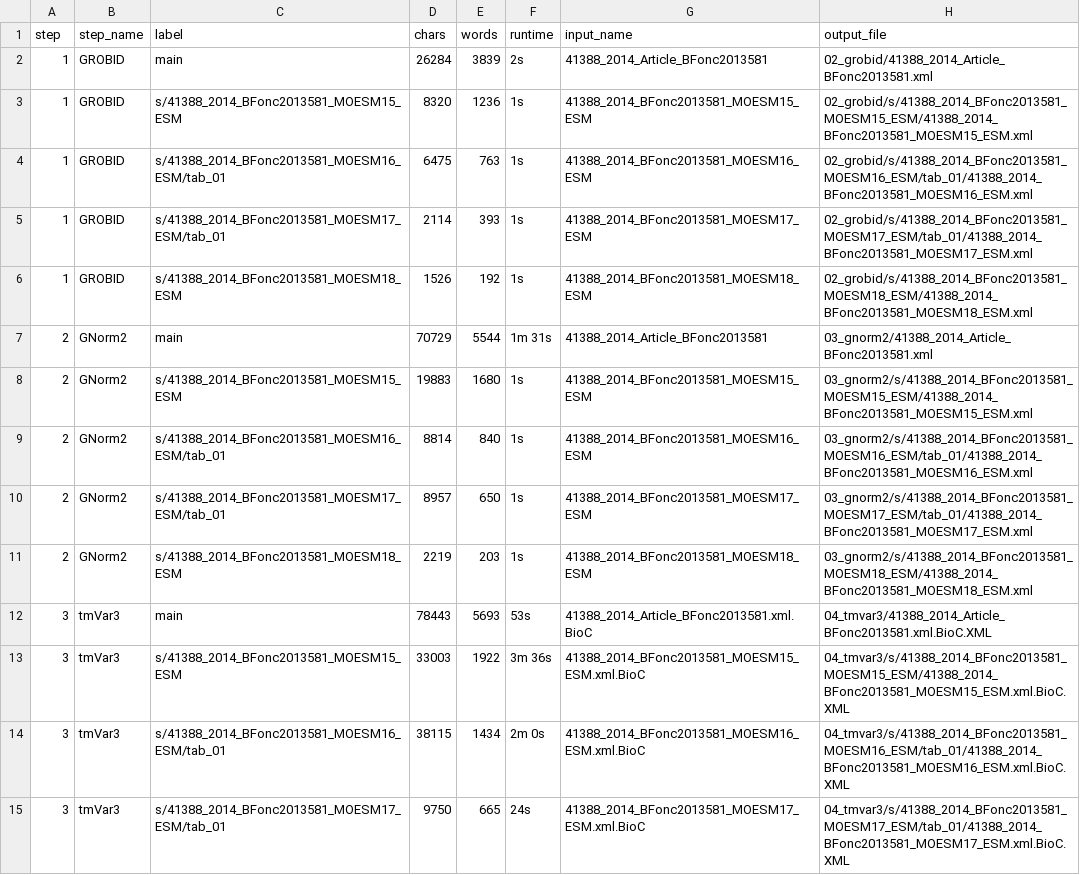
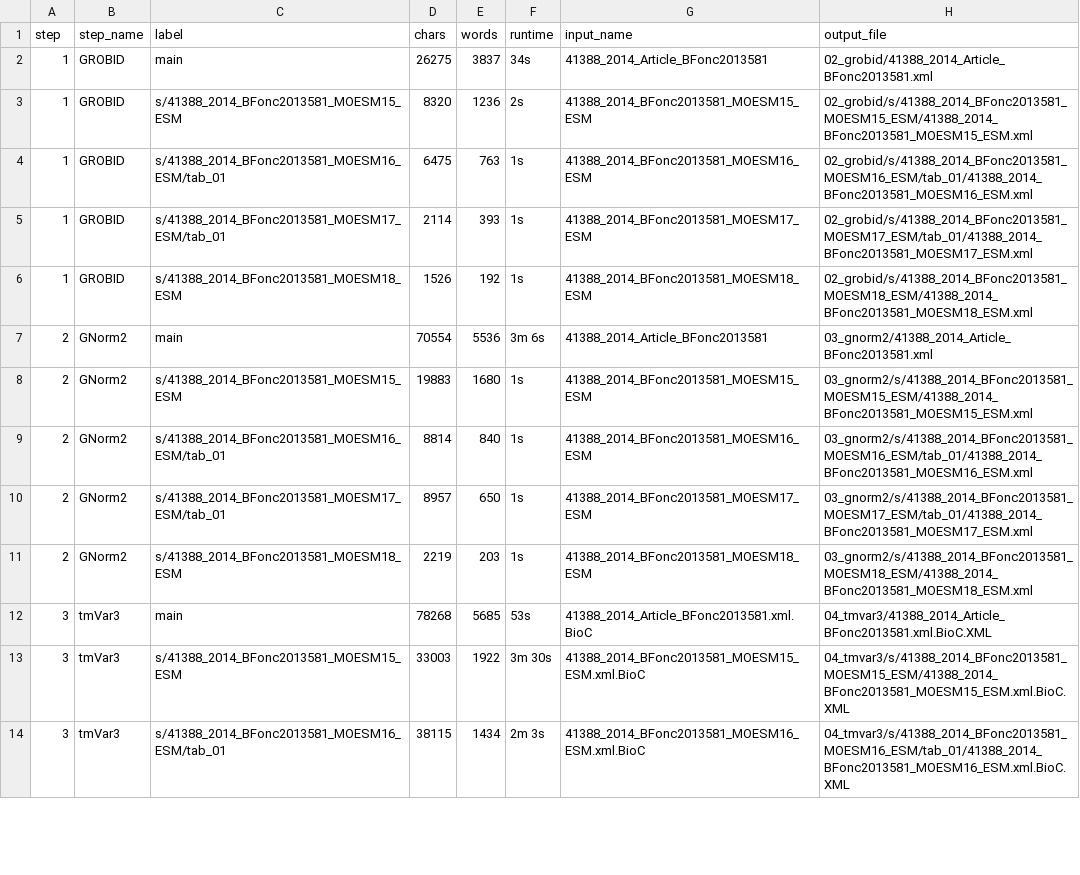
Before and after one commit to griffithlab/civic-pubtator, a TSV file: examples/PMC4150988/pipeline_stats.tsv, drawn as a sheet; only a part is shown; the diff covers the shown part only.

```diff
--- a/examples/PMC4150988/pipeline_stats.tsv
+++ b/examples/PMC4150988/pipeline_stats.tsv
@@ -1,4 +1,4 @@
 step	step_name	label	chars	words	runtime	input_name	output_file
-1	GROBID	main	26284	3839	2s	41388_2014_Article_BFonc2013581	02_grobid/41388_2014_Article_BFonc2013581.xml
-1	GROBID	s/41388_2014_BFonc2013581_MOESM15_ESM	8320	1236	1s	41388_2014_BFonc2013581_MOESM15_ESM	02_grobid/s/41388_2014_BFonc2013581_MOESM15_ESM/41388_2014_BFonc2013581_MOESM15_ESM.xml
+1	GROBID	main	26275	3837	34s	41388_2014_Article_BFonc2013581	02_grobid/41388_2014_Article_BFonc2013581.xml
+1	GROBID	s/41388_2014_BFonc2013581_MOESM15_ESM	8320	1236	2s	41388_2014_BFonc2013581_MOESM15_ESM	02_grobid/s/41388_2014_BFonc2013581_MOESM15_ESM/41388_2014_BFonc2013581_MOESM15_ESM.xml
 1	GROBID	s/41388_2014_BFonc2013581_MOESM16_ESM/tab_01	6475	763	1s	41388_2014_BFonc2013581_MOESM16_ESM	02_grobid/s/41388_2014_BFonc2013581_MOESM16_ESM/tab_01/41388_2014_BFonc2013581_MOESM16_ESM.xml
@@ -6,3 +6,3 @@ step	step_name	label	chars	words	runtime	input_name	output_file
 1	GROBID	s/41388_2014_BFonc2013581_MOESM18_ESM	1526	192	1s	41388_2014_BFonc2013581_MOESM18_ESM	02_grobid/s/41388_2014_BFonc2013581_MOESM18_ESM/41388_2014_BFonc2013581_MOESM18_ESM.xml
-2	GNorm2	main	70729	5544	1m 31s	41388_2014_Article_BFonc2013581	03_gnorm2/41388_2014_Article_BFonc2013581.xml
+2	GNorm2	main	70554	5536	3m 6s	41388_2014_Article_BFonc2013581	03_gnorm2/41388_2014_Article_BFonc2013581.xml
 2	GNorm2	s/41388_2014_BFonc2013581_MOESM15_ESM	19883	1680	1s	41388_2014_BFonc2013581_MOESM15_ESM	03_gnorm2/s/41388_2014_BFonc2013581_MOESM15_ESM/41388_2014_BFonc2013581_MOESM15_ESM.xml
@@ -11,5 +11,4 @@ step	step_name	label	chars	words	runtime	input_name	output_file
 2	GNorm2	s/41388_2014_BFonc2013581_MOESM18_ESM	2219	203	1s	41388_2014_BFonc2013581_MOESM18_ESM	03_gnorm2/s/41388_2014_BFonc2013581_MOESM18_ESM/41388_2014_BFonc2013581_MOESM18_ESM.xml
-3	tmVar3	main	78443	5693	53s	41388_2014_Article_BFonc2013581.xml.BioC	04_tmvar3/41388_2014_Article_BFonc2013581.xml.BioC.XML
-3	tmVar3	s/41388_2014_BFonc2013581_MOESM15_ESM	33003	1922	3m 36s	41388_2014_BFonc2013581_MOESM15_ESM.xml.BioC	04_tmvar3/s/41388_2014_BFonc2013581_MOESM15_ESM/41388_2014_BFonc2013581_MOESM15_ESM.xml.BioC.XML
-3	tmVar3	s/41388_2014_BFonc2013581_MOESM16_ESM/tab_01	38115	1434	2m 0s	41388_2014_BFonc2013581_MOESM16_ESM.xml.BioC	04_tmvar3/s/41388_2014_BFonc2013581_MOESM16_ESM/tab_01/41388_2014_BFonc2013581_MOESM16_ESM.xml.BioC.XML
-3	tmVar3	s/41388_2014_BFonc2013581_MOESM17_ESM/tab_01	9750	665	24s	41388_2014_BFonc2013581_MOESM17_ESM.xml.BioC	04_tmvar3/s/41388_2014_BFonc2013581_MOESM17_ESM/tab_01/41388_2014_BFonc2013581_MOESM17_ESM.xml.BioC.XML
+3	tmVar3	main	78268	5685	53s	41388_2014_Article_BFonc2013581.xml.BioC	04_tmvar3/41388_2014_Article_BFonc2013581.xml.BioC.XML
+3	tmVar3	s/41388_2014_BFonc2013581_MOESM15_ESM	33003	1922	3m 30s	41388_2014_BFonc2013581_MOESM15_ESM.xml.BioC	04_tmvar3/s/41388_2014_BFonc2013581_MOESM15_ESM/41388_2014_BFonc2013581_MOESM15_ESM.xml.BioC.XML
+3	tmVar3	s/41388_2014_BFonc2013581_MOESM16_ESM/tab_01	38115	1434	2m 3s	41388_2014_BFonc2013581_MOESM16_ESM.xml.BioC	04_tmvar3/s/41388_2014_BFonc2013581_MOESM16_ESM/tab_01/41388_2014_BFonc2013581_MOESM16_ESM.xml.BioC.XML
```
Also changed, not shown: 1 removed row and 16 edited cells elsewhere in this file, examples/PMC4150988/content_capture_stats.tsv, examples/PMC4150988/report_PMC4150988.tsv, 22 other files.
